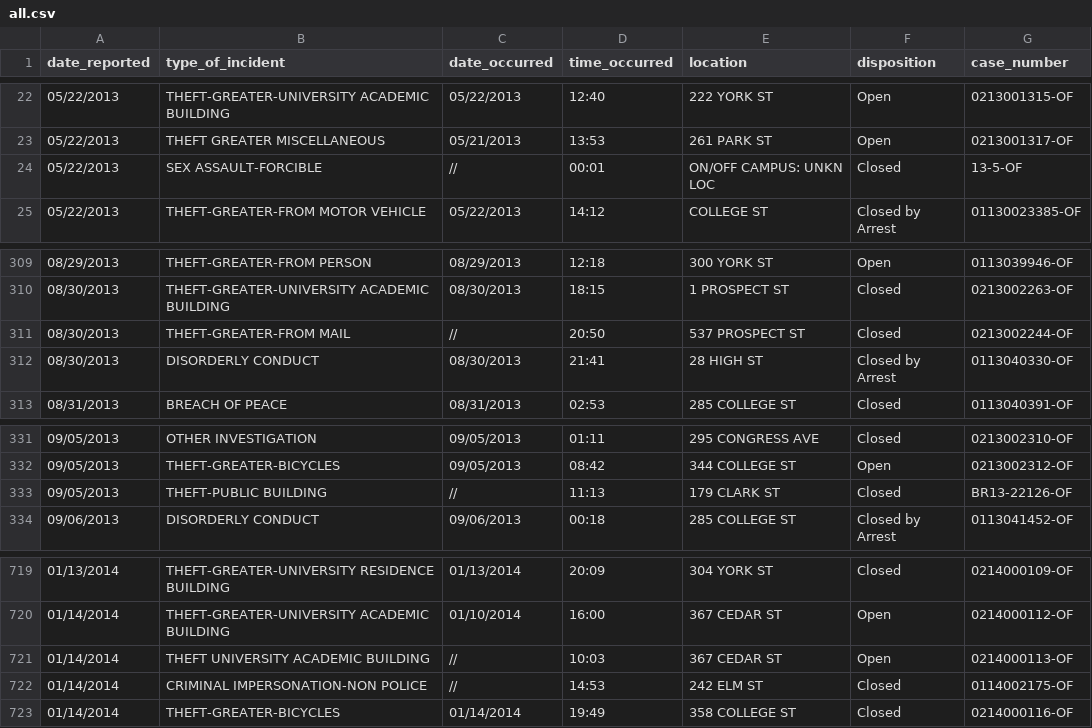
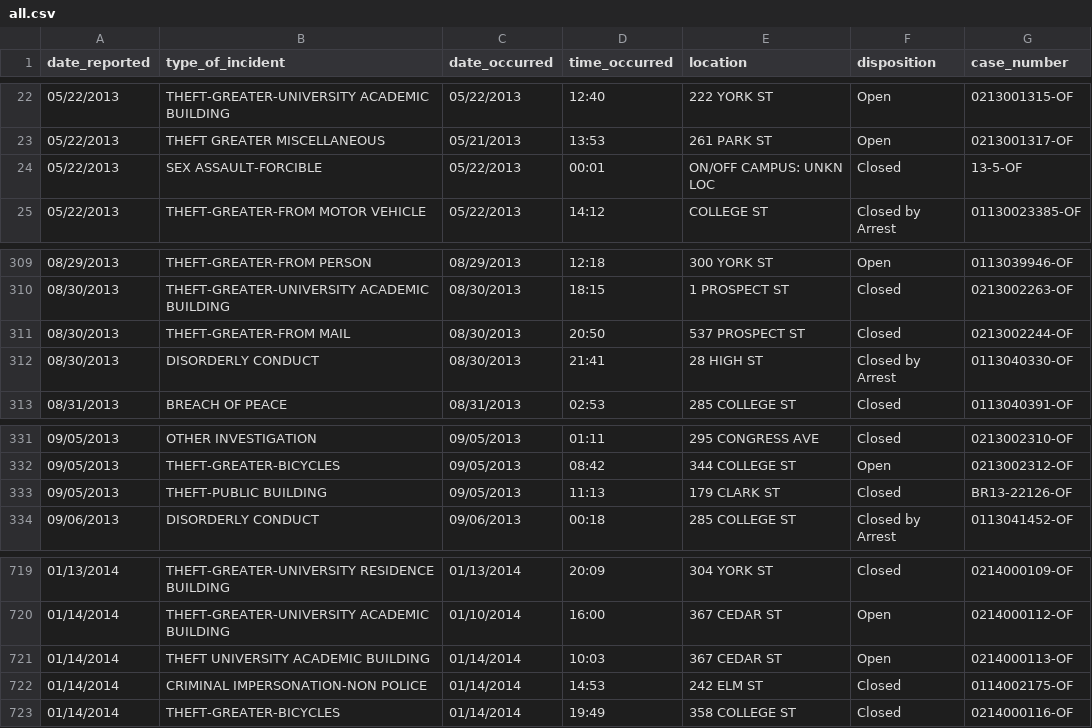
Before and after one commit to clhpeterson/yalepublicsafety, a CSV file: db/all.csv, drawn as a sheet; only a part is shown, gaps mark what is left out.

Commit message:
seeds.rb properly converts date and time objects ignore the new migration file (ChangeTimeOccurred)

```diff
--- a/db/all.csv
+++ b/db/all.csv
@@ -23,3 +23,3 @@ date_reported,type_of_incident,date_occurred,time_occurred,location,disposition,
 05/22/2013,THEFT GREATER MISCELLANEOUS,05/21/2013,13:53,261 PARK ST,Open,0213001317-OF
-05/22/2013,SEX ASSAULT-FORCIBLE,//,00:01,ON/OFF CAMPUS: UNKN LOC,Closed,13-5-OF
+05/22/2013,SEX ASSAULT-FORCIBLE,05/22/2013,00:01,ON/OFF CAMPUS: UNKN LOC,Closed,13-5-OF
 05/22/2013,THEFT-GREATER-FROM MOTOR VEHICLE,05/22/2013,14:12,COLLEGE ST,Closed by Arrest,01130023385-OF
@@ -310,3 +310,3 @@ date_reported,type_of_incident,date_occurred,time_occurred,location,disposition,
 08/30/2013,THEFT-GREATER-UNIVERSITY ACADEMIC BUILDING,08/30/2013,18:15,1 PROSPECT ST,Closed,0213002263-OF
-08/30/2013,THEFT-GREATER-FROM MAIL,//,20:50,537 PROSPECT ST,Closed,0213002244-OF
+08/30/2013,THEFT-GREATER-FROM MAIL,08/30/2013,20:50,537 PROSPECT ST,Closed,0213002244-OF
 08/30/2013,DISORDERLY CONDUCT,08/30/2013,21:41,28 HIGH ST,Closed by Arrest,0113040330-OF
@@ -332,3 +332,3 @@ date_reported,type_of_incident,date_occurred,time_occurred,location,disposition,
 09/05/2013,THEFT-GREATER-BICYCLES,09/05/2013,08:42,344 COLLEGE ST,Open,0213002312-OF
-09/05/2013,THEFT-PUBLIC BUILDING,//,11:13,179 CLARK ST,Closed,BR13-22126-OF
+09/05/2013,THEFT-PUBLIC BUILDING,09/05/2013,11:13,179 CLARK ST,Closed,BR13-22126-OF
 09/06/2013,DISORDERLY CONDUCT,09/06/2013,00:18,285 COLLEGE ST,Closed by Arrest,0113041452-OF
@@ -720,4 +720,4 @@ date_reported,type_of_incident,date_occurred,time_occurred,location,disposition,
 01/14/2014,THEFT-GREATER-UNIVERSITY ACADEMIC BUILDING,01/10/2014,16:00,367 CEDAR ST,Open,0214000112-OF
-01/14/2014,THEFT UNIVERSITY ACADEMIC BUILDING,//,10:03,367 CEDAR ST,Open,0214000113-OF
-01/14/2014,CRIMINAL IMPERSONATION-NON POLICE,//,14:53,242 ELM ST,Closed,0114002175-OF
+01/14/2014,THEFT UNIVERSITY ACADEMIC BUILDING,01/14/2014,10:03,367 CEDAR ST,Open,0214000113-OF
+01/14/2014,CRIMINAL IMPERSONATION-NON POLICE,01/14/2014,14:53,242 ELM ST,Closed,0114002175-OF
 01/14/2014,THEFT-GREATER-BICYCLES,01/14/2014,19:49,358 COLLEGE ST,Closed,0214000116-OF
```
Also changed, not shown: 3 other files.
